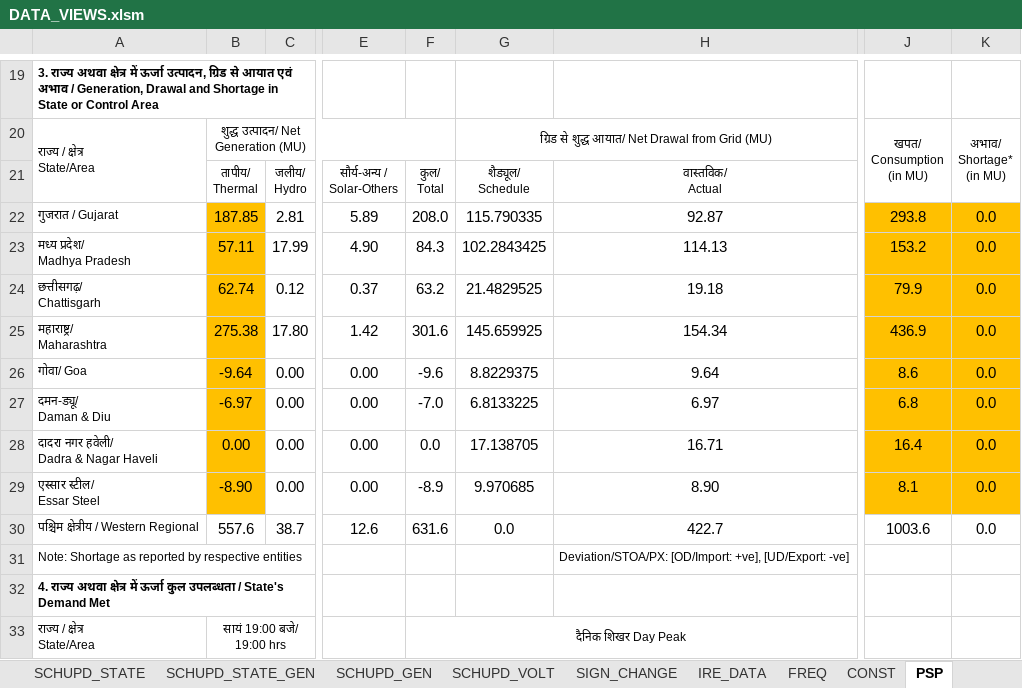
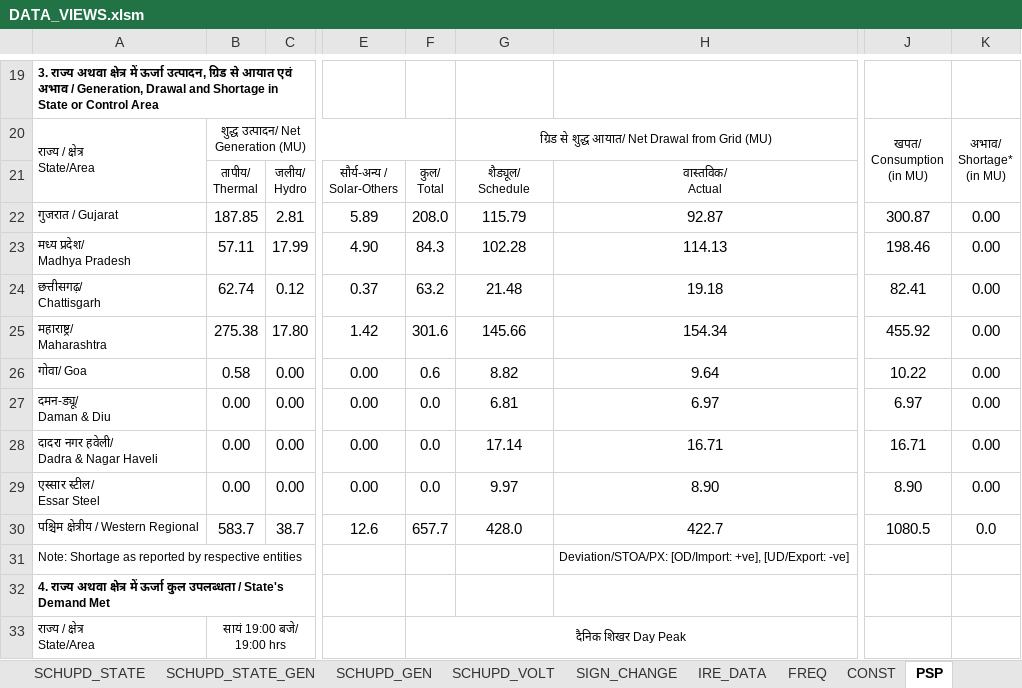
Before and after one commit to POSOCO/mvc_reports, an Excel workbook: DATA_VIEWS.xlsm, sheet PSP, drawn as a sheet; only a part is shown, gaps mark what is left out; values as stored, in another font and other column widths than the file's, no borders; charts and pictures not drawn; the diff covers the shown part only; the diff names each change by its address in the sheet, - before the commit and + after, or states it on an @@ line.

```diff
--- a/DATA_VIEWS.xlsm (sheet PSP)
+++ b/DATA_VIEWS.xlsm (sheet PSP)
-B22:B29 fill: #FFC000
+B22:B29 fill: none
-G22: 115.790335
+G22: 115.79
-J22: 293.8
+J22: 300.87
-J22:K29 fill: #FFC000
+J22:K29 fill: none
-K22:K29: 0.0
+K22:K29: 0.00
-G23: 102.2843425
+G23: 102.28
-J23: 153.2
+J23: 198.46
-G24: 21.4829525
+G24: 21.48
-J24: 79.9
+J24: 82.41
-G25: 145.659925
+G25: 145.66
-J25: 436.9
+J25: 455.92
-B26: -9.64
+B26: 0.58
-F26: -9.6
+F26: 0.6
-G26: 8.8229375
+G26: 8.82
-J26: 8.6
+J26: 10.22
-B27: -6.97
+B27: 0.00
-F27: -7.0
+F27: 0.0
-G27: 6.8133225
+G27: 6.81
-J27: 6.8
+J27: 6.97
-G28: 17.138705
+G28: 17.14
-J28: 16.4
+J28: 16.71
-B29: -8.90
+B29: 0.00
-F29: -8.9
+F29: 0.0
-G29: 9.970685
+G29: 9.97
-J29: 8.1
+J29: 8.90
-B30: 557.6
+B30: 583.7
-F30: 631.6
+F30: 657.7
-G30: 0.0
+G30: 428.0
-J30: 1003.6
+J30: 1080.5
```
Also changed, not shown: 9 edited cells and cell formats elsewhere in this sheet, sheet SCHUPD_STATE, sheet CONST, formulas that keep their value, charts or pictures, 2 other files.
